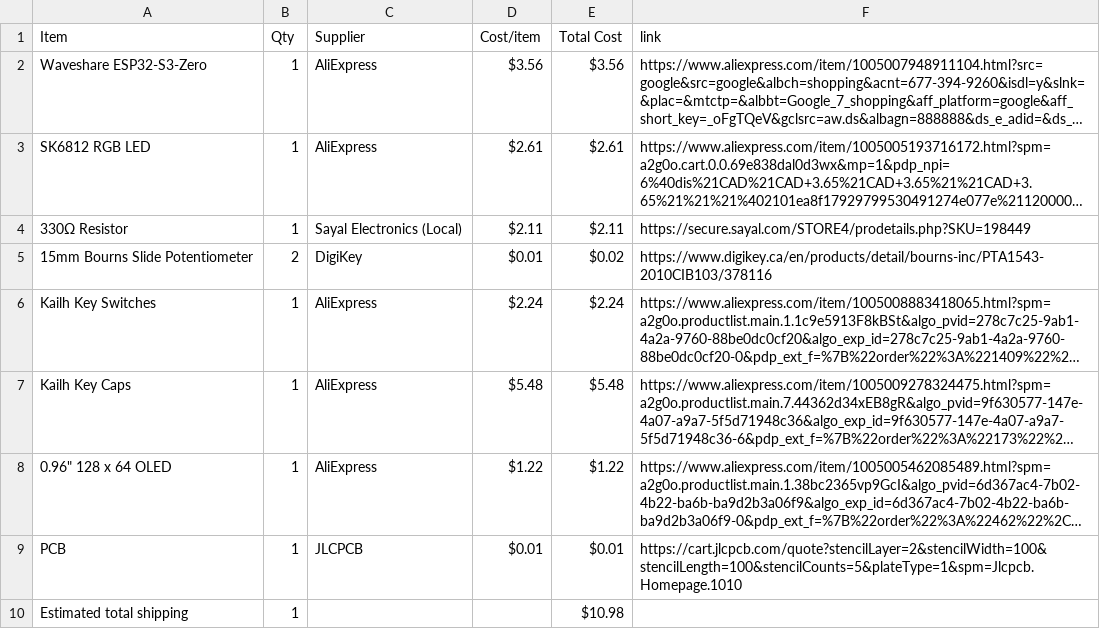
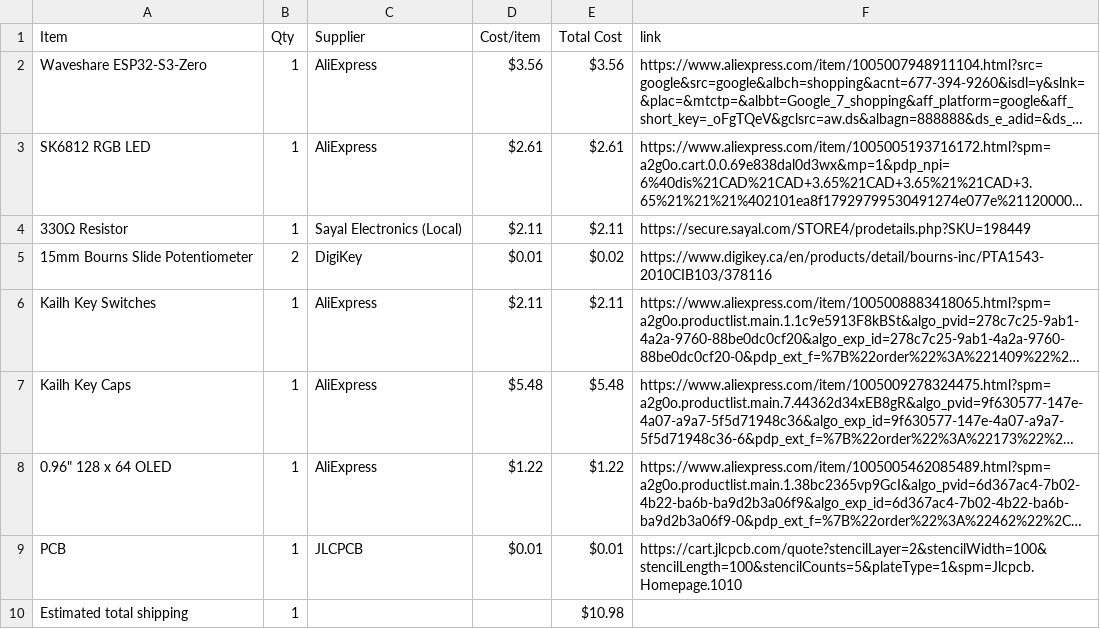
Before and after one commit to cheezospheal/midi, a CSV file: BOM.csv, drawn as a sheet; long unchanged cells end in …; the diff names each change by its address in the sheet, - before the commit and + after, or states it on an @@ line.

Commit message:
Sync Midi Keyboard from Half Life

```diff
--- a/BOM.csv
+++ b/BOM.csv
-D6 (Cost/item): $2.24
+D6 (Cost/item): $2.11
-E6 (Total Cost): $2.24
+E6 (Total Cost): $2.11
```
